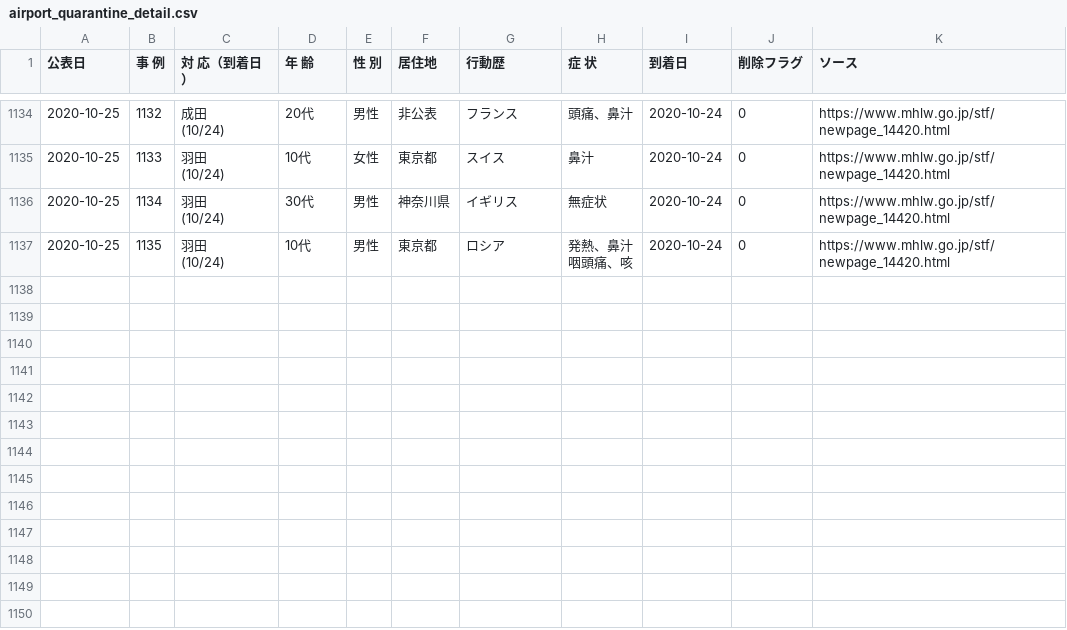
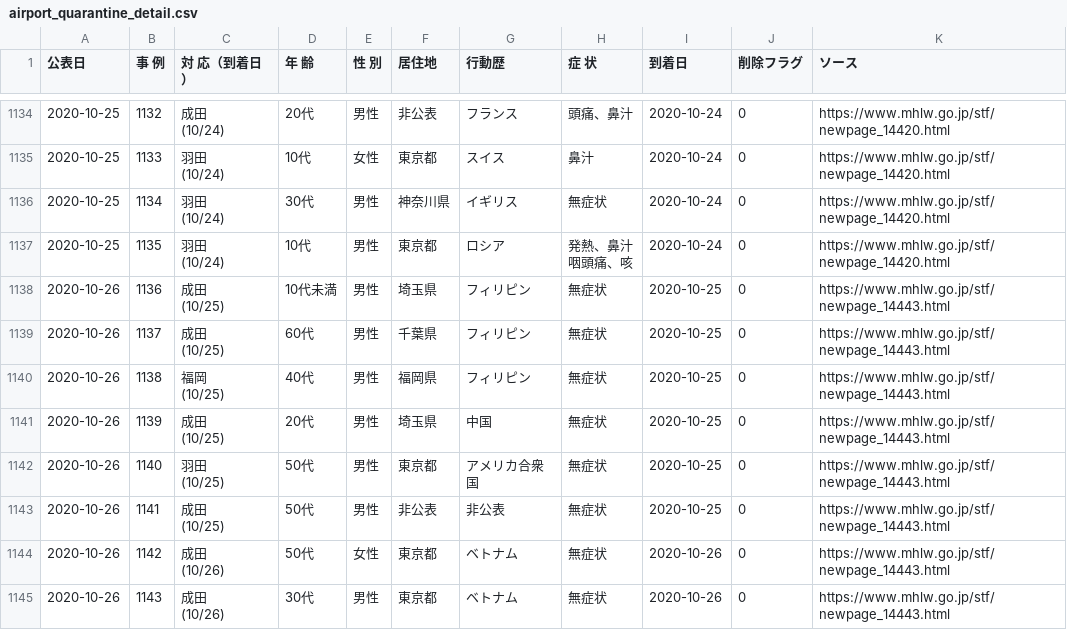
Before and after one commit to CalicoKater/covid-19, a CSV file: airport_quarantine_detail.csv, drawn as a sheet; only a part is shown, gaps mark what is left out; ↵ is a line break in a cell; the diff names each change by its address in the sheet, - before the commit and + after, or states it on an @@ line.

Commit message:
airport update 20201026

```diff
--- a/airport_quarantine_detail.csv
+++ b/airport_quarantine_detail.csv
+row 1138: 2020-10-26 | 1136 | 成田 ↵ (10/25) | 10代未満 | 男性 | 埼玉県 | フィリピン | 無症状 | 2020-10-25 | 0 | https://www.mhlw.go.jp/stf/newpage_14443.html
+row 1139: 2020-10-26 | 1137 | 成田 ↵ (10/25) | 60代 | 男性 | 千葉県 | フィリピン | 無症状 | 2020-10-25 | 0 | https://www.mhlw.go.jp/stf/newpage_14443.html
+row 1140: 2020-10-26 | 1138 | 福岡 ↵ (10/25) | 40代 | 男性 | 福岡県 | フィリピン | 無症状 | 2020-10-25 | 0 | https://www.mhlw.go.jp/stf/newpage_14443.html
+row 1141: 2020-10-26 | 1139 | 成田 ↵ (10/25) | 20代 | 男性 | 埼玉県 | 中国 | 無症状 | 2020-10-25 | 0 | https://www.mhlw.go.jp/stf/newpage_14443.html
+row 1142: 2020-10-26 | 1140 | 羽田 ↵ (10/25) | 50代 | 男性 | 東京都 | アメリカ合衆国 | 無症状 | 2020-10-25 | 0 | https://www.mhlw.go.jp/stf/newpage_14443.html
+row 1143: 2020-10-26 | 1141 | 成田 ↵ (10/25) | 50代 | 男性 | 非公表 | 非公表 | 無症状 | 2020-10-25 | 0 | https://www.mhlw.go.jp/stf/newpage_14443.html
+row 1144: 2020-10-26 | 1142 | 成田 ↵ (10/26) | 50代 | 女性 | 東京都 | ベトナム | 無症状 | 2020-10-26 | 0 | https://www.mhlw.go.jp/stf/newpage_14443.html
+row 1145: 2020-10-26 | 1143 | 成田 ↵ (10/26) | 30代 | 男性 | 東京都 | ベトナム | 無症状 | 2020-10-26 | 0 | https://www.mhlw.go.jp/stf/newpage_14443.html
```
Also changed, not shown: airport_pcr_test_daily.csv, airport_quarantine.csv, 7 other files.
